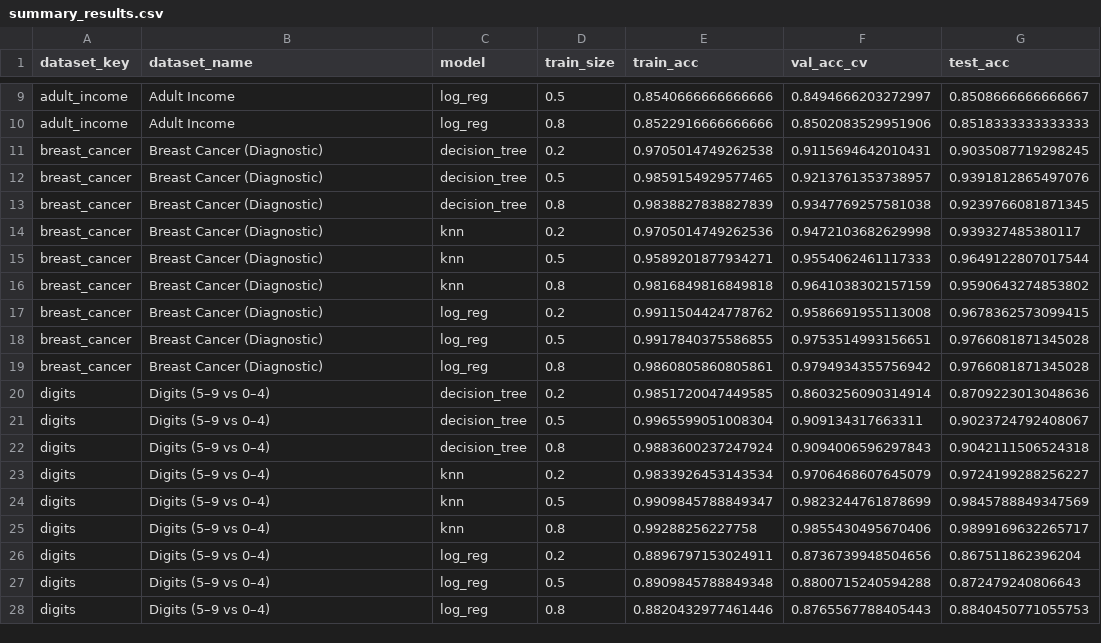
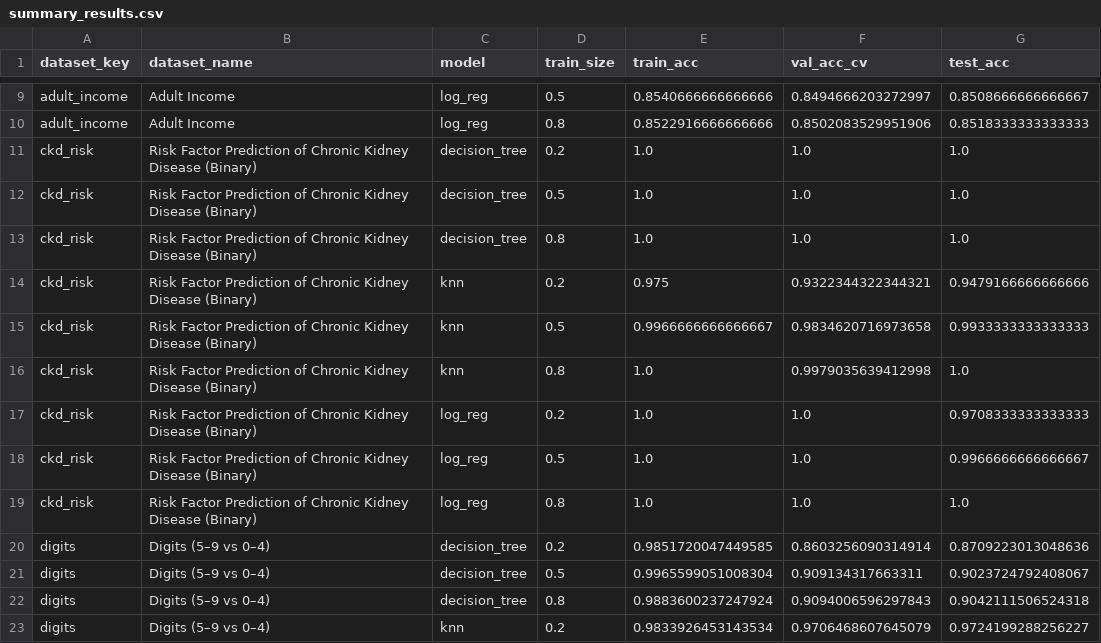
Before and after one commit to arh011/Cogs118a_Final, a CSV file: summary_results.csv, drawn as a sheet; only a part is shown, gaps mark what is left out; the shorter side is filled out with more unchanged rows; removed rows and columns are numbered as before the commit, all else as after; the diff names each change by its address in the sheet, - before the commit and + after, or states it on an @@ line.

```diff
--- a/summary_results.csv
+++ b/summary_results.csv
-row 11: breast_cancer | Breast Cancer (Diagnostic) | decision_tree | 0.2 | 0.9705014749262538 | 0.9115694642010431 | 0.9035087719298245
-row 12: breast_cancer | Breast Cancer (Diagnostic) | decision_tree | 0.5 | 0.9859154929577465 | 0.9213761353738957 | 0.9391812865497076
-row 13: breast_cancer | Breast Cancer (Diagnostic) | decision_tree | 0.8 | 0.9838827838827839 | 0.9347769257581038 | 0.9239766081871345
-row 14: breast_cancer | Breast Cancer (Diagnostic) | knn | 0.2 | 0.9705014749262536 | 0.9472103682629998 | 0.939327485380117
-row 15: breast_cancer | Breast Cancer (Diagnostic) | knn | 0.5 | 0.9589201877934271 | 0.9554062461117333 | 0.9649122807017544
-row 16: breast_cancer | Breast Cancer (Diagnostic) | knn | 0.8 | 0.9816849816849818 | 0.9641038302157159 | 0.9590643274853802
-row 17: breast_cancer | Breast Cancer (Diagnostic) | log_reg | 0.2 | 0.9911504424778762 | 0.9586691955113008 | 0.9678362573099415
-row 18: breast_cancer | Breast Cancer (Diagnostic) | log_reg | 0.5 | 0.9917840375586855 | 0.9753514993156651 | 0.9766081871345028
-row 19: breast_cancer | Breast Cancer (Diagnostic) | log_reg | 0.8 | 0.9860805860805861 | 0.9794934355756942 | 0.9766081871345028
+row 11: ckd_risk | Risk Factor Prediction of Chronic Kidney Disease (Binary) | decision_tree | 0.2 | 1.0 | 1.0 | 1.0
+row 12: ckd_risk | Risk Factor Prediction of Chronic Kidney Disease (Binary) | decision_tree | 0.5 | 1.0 | 1.0 | 1.0
+row 13: ckd_risk | Risk Factor Prediction of Chronic Kidney Disease (Binary) | decision_tree | 0.8 | 1.0 | 1.0 | 1.0
+row 14: ckd_risk | Risk Factor Prediction of Chronic Kidney Disease (Binary) | knn | 0.2 | 0.975 | 0.9322344322344321 | 0.9479166666666666
+row 15: ckd_risk | Risk Factor Prediction of Chronic Kidney Disease (Binary) | knn | 0.5 | 0.9966666666666667 | 0.9834620716973658 | 0.9933333333333333
+row 16: ckd_risk | Risk Factor Prediction of Chronic Kidney Disease (Binary) | knn | 0.8 | 1.0 | 0.9979035639412998 | 1.0
+row 17: ckd_risk | Risk Factor Prediction of Chronic Kidney Disease (Binary) | log_reg | 0.2 | 1.0 | 1.0 | 0.9708333333333333
+row 18: ckd_risk | Risk Factor Prediction of Chronic Kidney Disease (Binary) | log_reg | 0.5 | 1.0 | 1.0 | 0.9966666666666667
+row 19: ckd_risk | Risk Factor Prediction of Chronic Kidney Disease (Binary) | log_reg | 0.8 | 1.0 | 1.0 | 1.0
```
Also changed, not shown: all_results_raw.csv, 1 other file.
